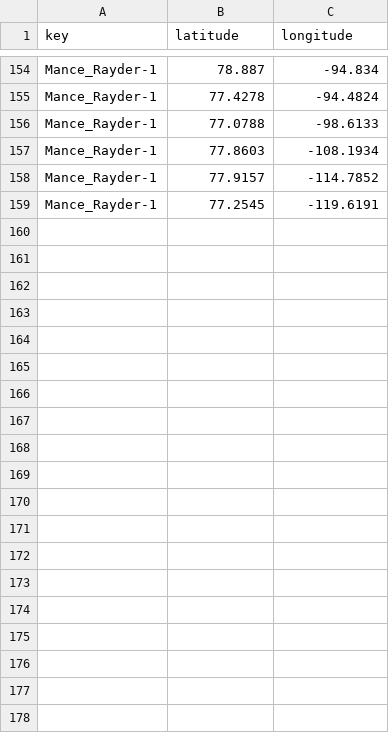
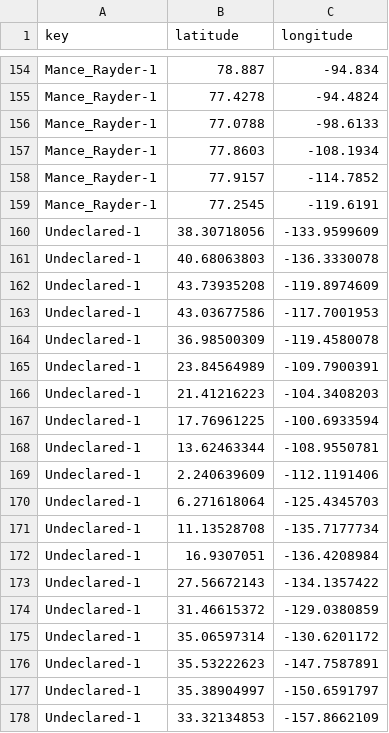
Before and after one commit to carpiediem/old-website, a CSV file: quartermaester/data/loyaltyRangeEdges.csv, drawn as a sheet; only a part is shown, gaps mark what is left out; the diff covers the shown part only; the diff names each change by its address in the sheet, - before the commit and + after, or states it on an @@ line.

Commit message:
more loyalty ranges

```diff
--- a/quartermaester/data/loyaltyRangeEdges.csv
+++ b/quartermaester/data/loyaltyRangeEdges.csv
+row 160: Undeclared-1 | 38.30718056 | -133.9599609
+row 161: Undeclared-1 | 40.68063803 | -136.3330078
+row 162: Undeclared-1 | 43.73935208 | -119.8974609
+row 163: Undeclared-1 | 43.03677586 | -117.7001953
+row 164: Undeclared-1 | 36.98500309 | -119.4580078
+row 165: Undeclared-1 | 23.84564989 | -109.7900391
+row 166: Undeclared-1 | 21.41216223 | -104.3408203
+row 167: Undeclared-1 | 17.76961225 | -100.6933594
+row 168: Undeclared-1 | 13.62463344 | -108.9550781
+row 169: Undeclared-1 | 2.240639609 | -112.1191406
+row 170: Undeclared-1 | 6.271618064 | -125.4345703
+row 171: Undeclared-1 | 11.13528708 | -135.7177734
+row 172: Undeclared-1 | 16.9307051 | -136.4208984
+row 173: Undeclared-1 | 27.56672143 | -134.1357422
+row 174: Undeclared-1 | 31.46615372 | -129.0380859
+row 175: Undeclared-1 | 35.06597314 | -130.6201172
+row 176: Undeclared-1 | 35.53222623 | -147.7587891
+row 177: Undeclared-1 | 35.38904997 | -150.6591797
+row 178: Undeclared-1 | 33.32134853 | -157.8662109
```
Also changed, not shown: 34 added rows and 1 removed row elsewhere in this file, quartermaester/data/loyaltyRanges.csv.
